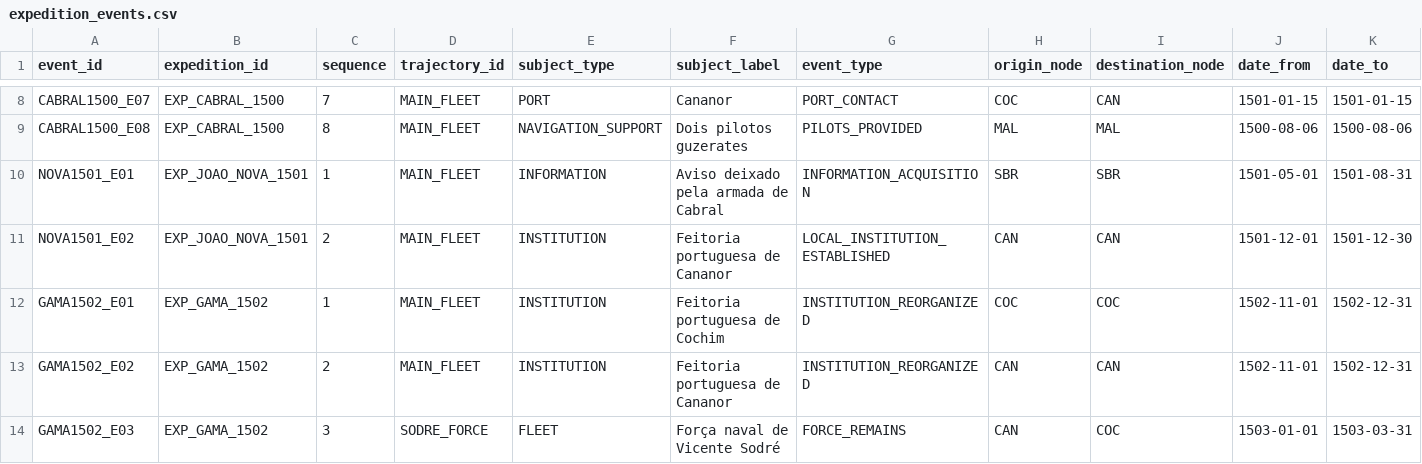
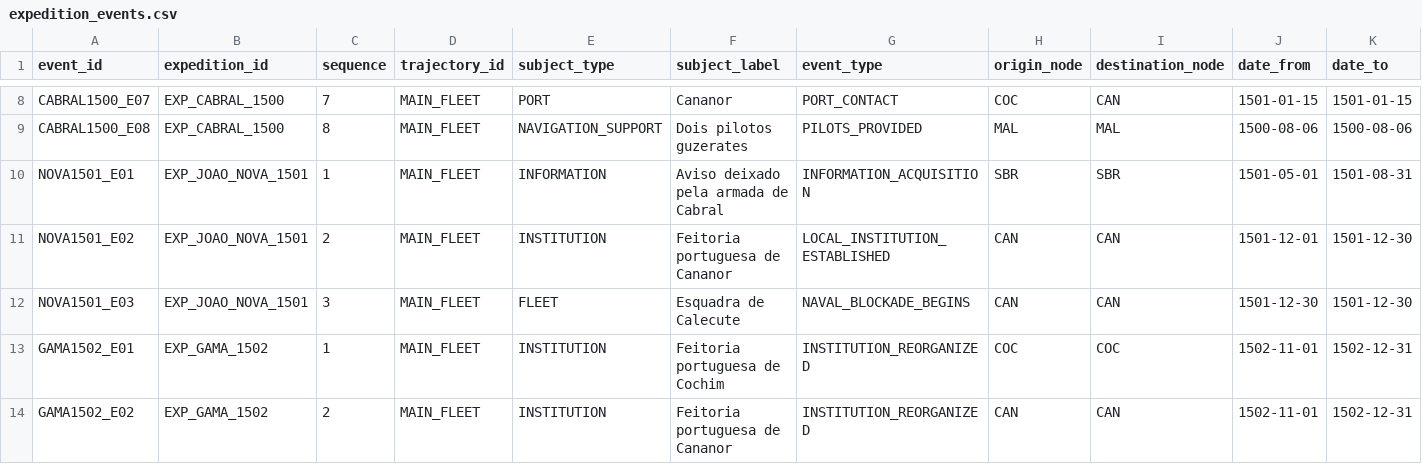
Before and after one commit to hilaliskandar/quintoimperio, a CSV file: data/expedition_events.csv, drawn as a sheet; only a part is shown, gaps mark what is left out; the shorter side is filled out with more unchanged rows; rows hold the shown columns only; the diff names each change by its address in the sheet, - before the commit and + after, or states it on an @@ line.

Commit message:
F1: registrar início do bloqueio de Cananor

```diff
--- a/data/expedition_events.csv
+++ b/data/expedition_events.csv
+row 12: NOVA1501_E03 | EXP_JOAO_NOVA_1501 | 3 | MAIN_FLEET | FLEET | Esquadra de Calecute | NAVAL_BLOCKADE_BEGINS | CAN | CAN | 1501-12-30 | 1501-12-30
```
